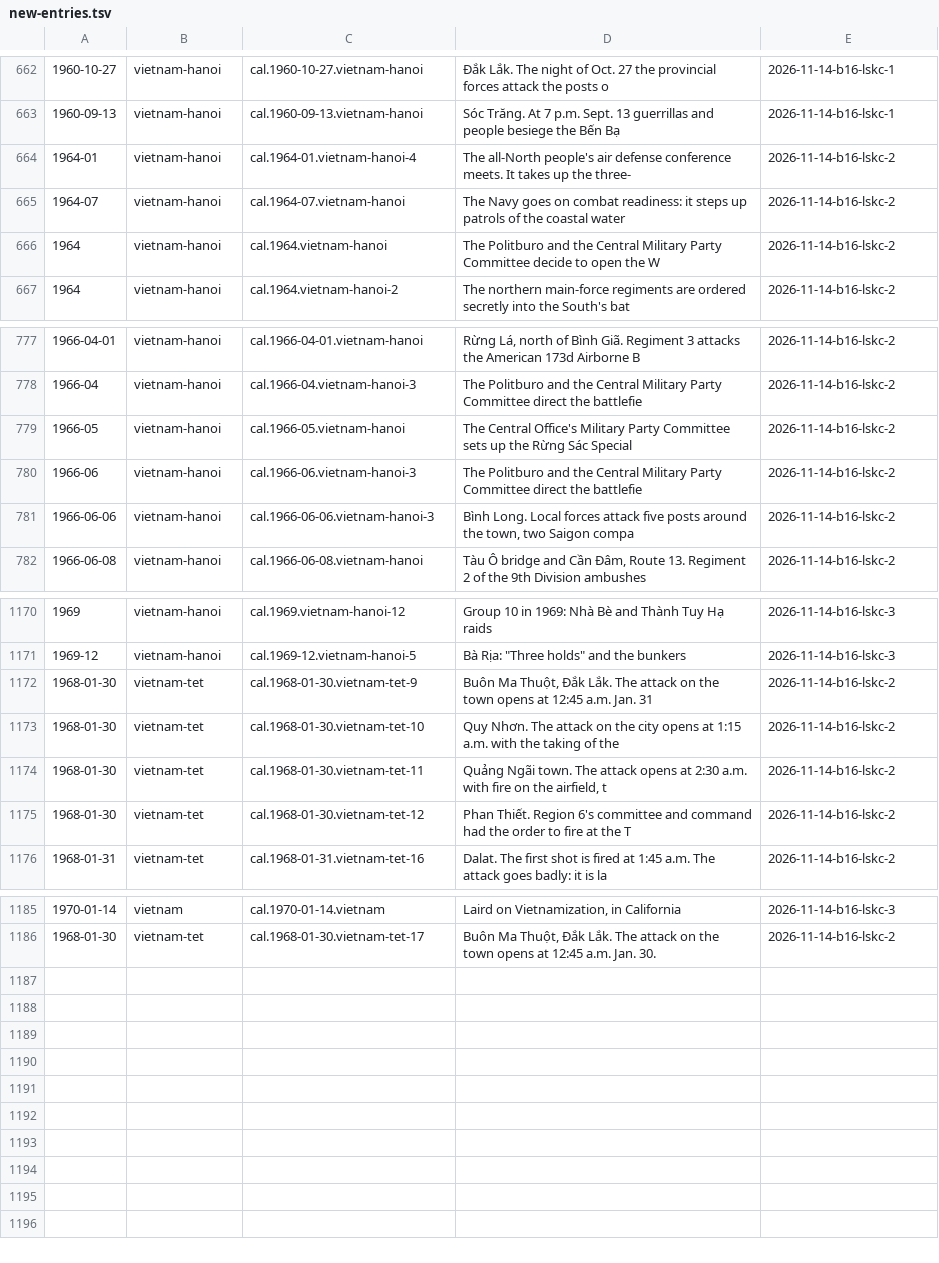
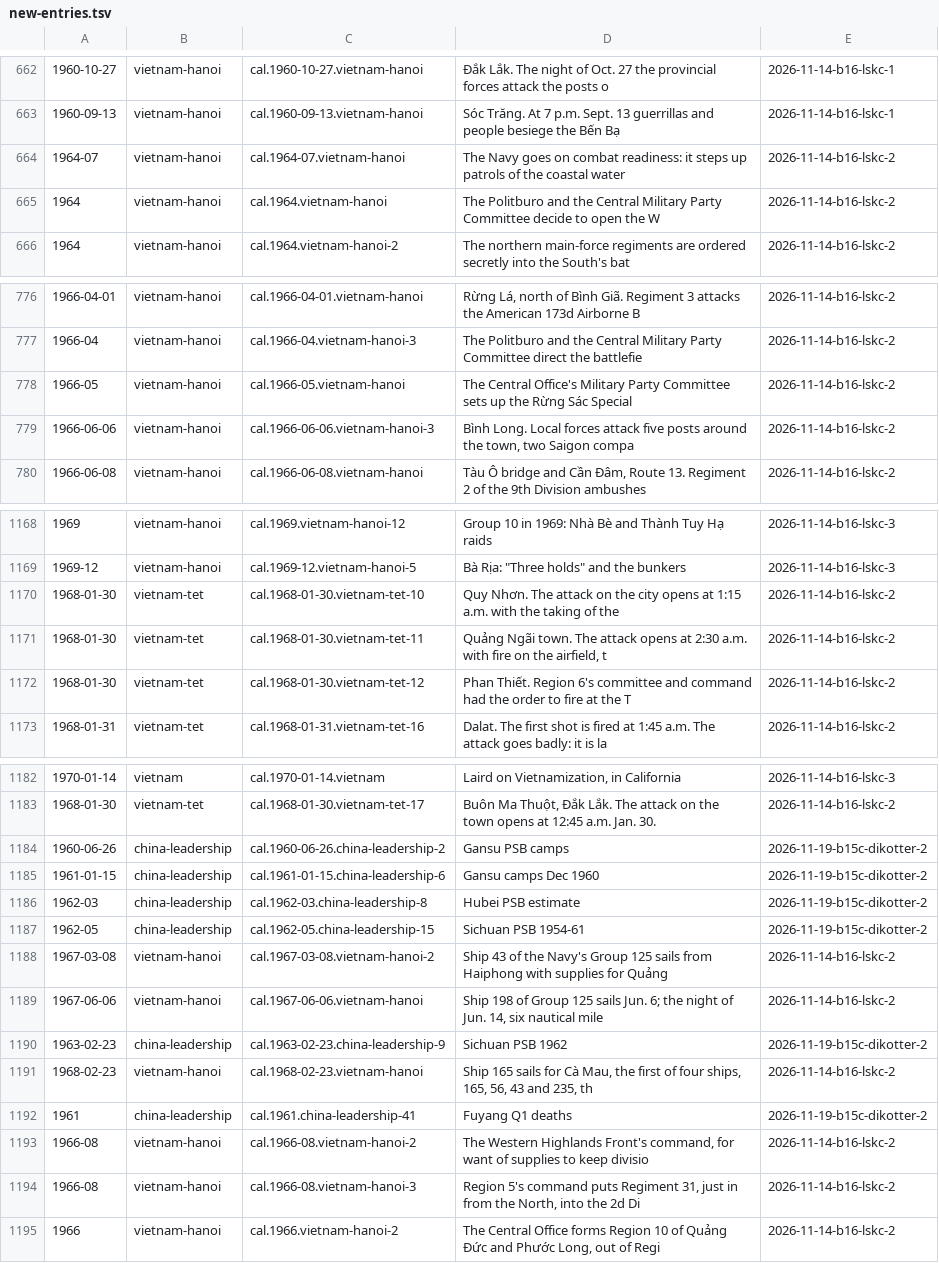
Before and after one commit to Impending2223/bib, a TSV file: inbox/new-entries.tsv, drawn as a sheet; only a part is shown, gaps mark what is left out; removed rows and columns are numbered as before the commit, all else as after; the diff names each change by its address in the sheet, - before the commit and + after, or states it on an @@ line.

```diff
--- a/inbox/new-entries.tsv
+++ b/inbox/new-entries.tsv
-row 664: 1964-01 | vietnam-hanoi | cal.1964-01.vietnam-hanoi-4 | The all-North people's air defense conference meets. It takes up the three- | 2026-11-14-b16-lskc-2
-row 780: 1966-06 | vietnam-hanoi | cal.1966-06.vietnam-hanoi-3 | The Politburo and the Central Military Party Committee direct the battlefie | 2026-11-14-b16-lskc-2
-row 1172: 1968-01-30 | vietnam-tet | cal.1968-01-30.vietnam-tet-9 | Buôn Ma Thuột, Đắk Lắk. The attack on the town opens at 12:45 a.m. Jan. 31 | 2026-11-14-b16-lskc-2
+row 1184: 1960-06-26 | china-leadership | cal.1960-06-26.china-leadership-2 | Gansu PSB camps | 2026-11-19-b15c-dikotter-2
+row 1185: 1961-01-15 | china-leadership | cal.1961-01-15.china-leadership-6 | Gansu camps Dec 1960 | 2026-11-19-b15c-dikotter-2
+row 1186: 1962-03 | china-leadership | cal.1962-03.china-leadership-8 | Hubei PSB estimate | 2026-11-19-b15c-dikotter-2
+row 1187: 1962-05 | china-leadership | cal.1962-05.china-leadership-15 | Sichuan PSB 1954-61 | 2026-11-19-b15c-dikotter-2
+row 1188: 1967-03-08 | vietnam-hanoi | cal.1967-03-08.vietnam-hanoi-2 | Ship 43 of the Navy's Group 125 sails from Haiphong with supplies for Quảng | 2026-11-14-b16-lskc-2
+row 1189: 1967-06-06 | vietnam-hanoi | cal.1967-06-06.vietnam-hanoi | Ship 198 of Group 125 sails Jun. 6; the night of Jun. 14, six nautical mile | 2026-11-14-b16-lskc-2
+row 1190: 1963-02-23 | china-leadership | cal.1963-02-23.china-leadership-9 | Sichuan PSB 1962 | 2026-11-19-b15c-dikotter-2
+row 1191: 1968-02-23 | vietnam-hanoi | cal.1968-02-23.vietnam-hanoi | Ship 165 sails for Cà Mau, the first of four ships, 165, 56, 43 and 235, th | 2026-11-14-b16-lskc-2
+row 1192: 1961 | china-leadership | cal.1961.china-leadership-41 | Fuyang Q1 deaths | 2026-11-19-b15c-dikotter-2
+row 1193: 1966-08 | vietnam-hanoi | cal.1966-08.vietnam-hanoi-2 | The Western Highlands Front's command, for want of supplies to keep divisio | 2026-11-14-b16-lskc-2
+row 1194: 1966-08 | vietnam-hanoi | cal.1966-08.vietnam-hanoi-3 | Region 5's command puts Regiment 31, just in from the North, into the 2d Di | 2026-11-14-b16-lskc-2
+row 1195: 1966 | vietnam-hanoi | cal.1966.vietnam-hanoi-2 | The Central Office forms Region 10 of Quảng Đức and Phước Long, out of Regi | 2026-11-14-b16-lskc-2
```
Also changed, not shown: 12 other files.
